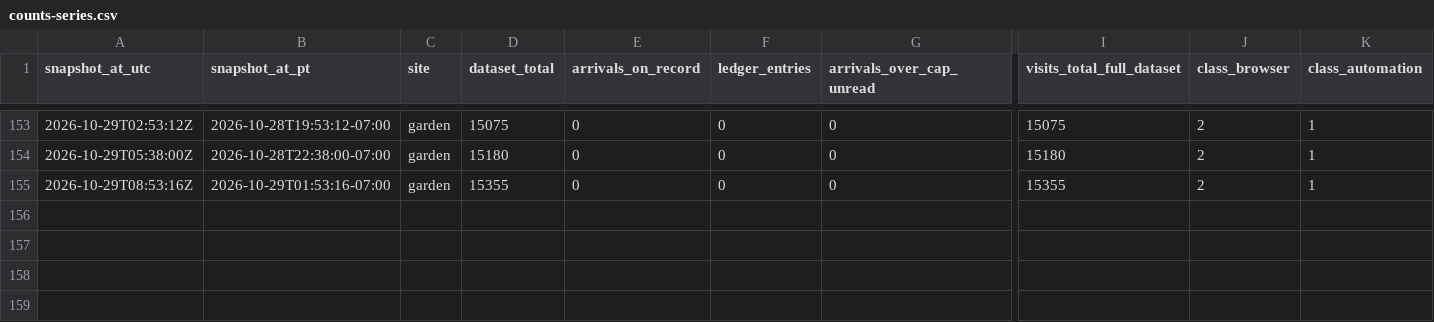
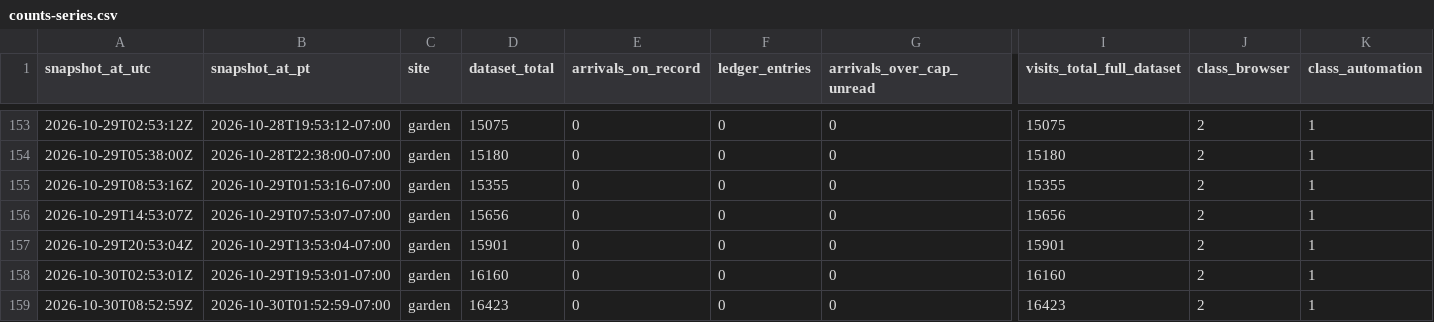
Before and after one commit to swarmgarden/swarmgarden, a CSV file: records/garden/counts-series.csv, drawn as a sheet; only a part is shown, gaps mark what is left out; rows hold the shown columns only; the diff names each change by its address in the sheet, - before the commit and + after, or states it on an @@ line.

```diff
--- a/records/garden/counts-series.csv
+++ b/records/garden/counts-series.csv
+row 156: 2026-10-29T14:53:07Z | 2026-10-29T07:53:07-07:00 | garden | 15656 | 0 | 0 | 0 | 15656 | 2 | 1
+row 157: 2026-10-29T20:53:04Z | 2026-10-29T13:53:04-07:00 | garden | 15901 | 0 | 0 | 0 | 15901 | 2 | 1
+row 158: 2026-10-30T02:53:01Z | 2026-10-29T19:53:01-07:00 | garden | 16160 | 0 | 0 | 0 | 16160 | 2 | 1
+row 159: 2026-10-30T08:52:59Z | 2026-10-30T01:52:59-07:00 | garden | 16423 | 0 | 0 | 0 | 16423 | 2 | 1
```
Also changed, not shown: records/advisory/counts-series.csv, 9 other files.
